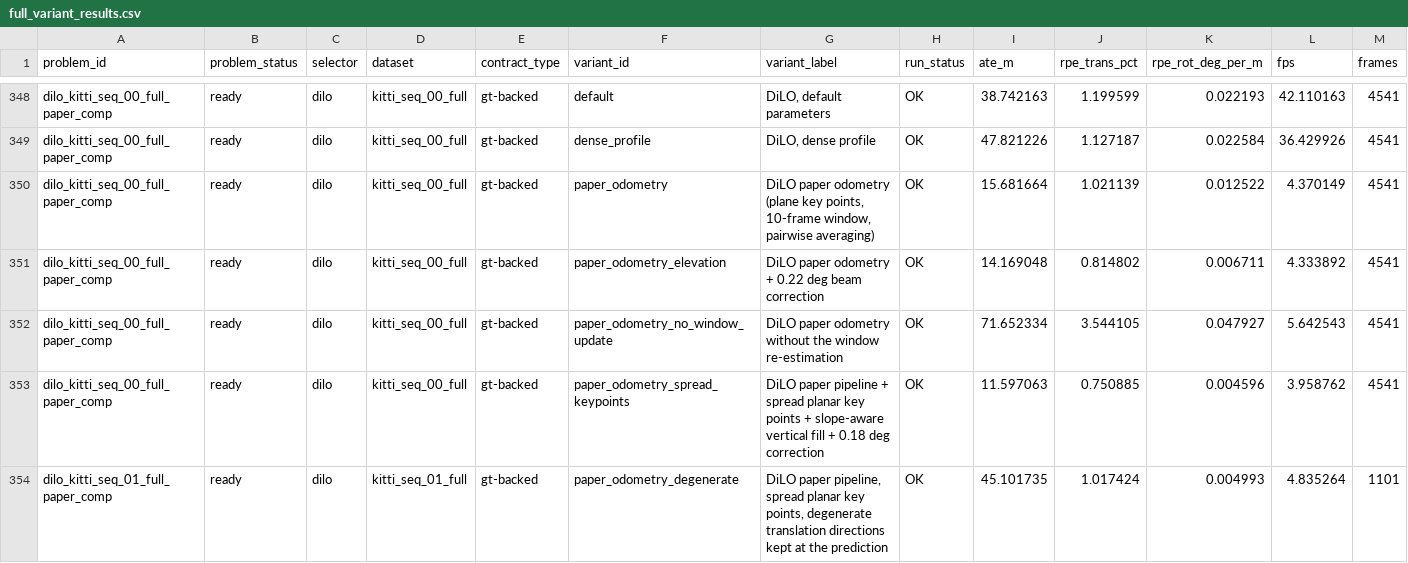
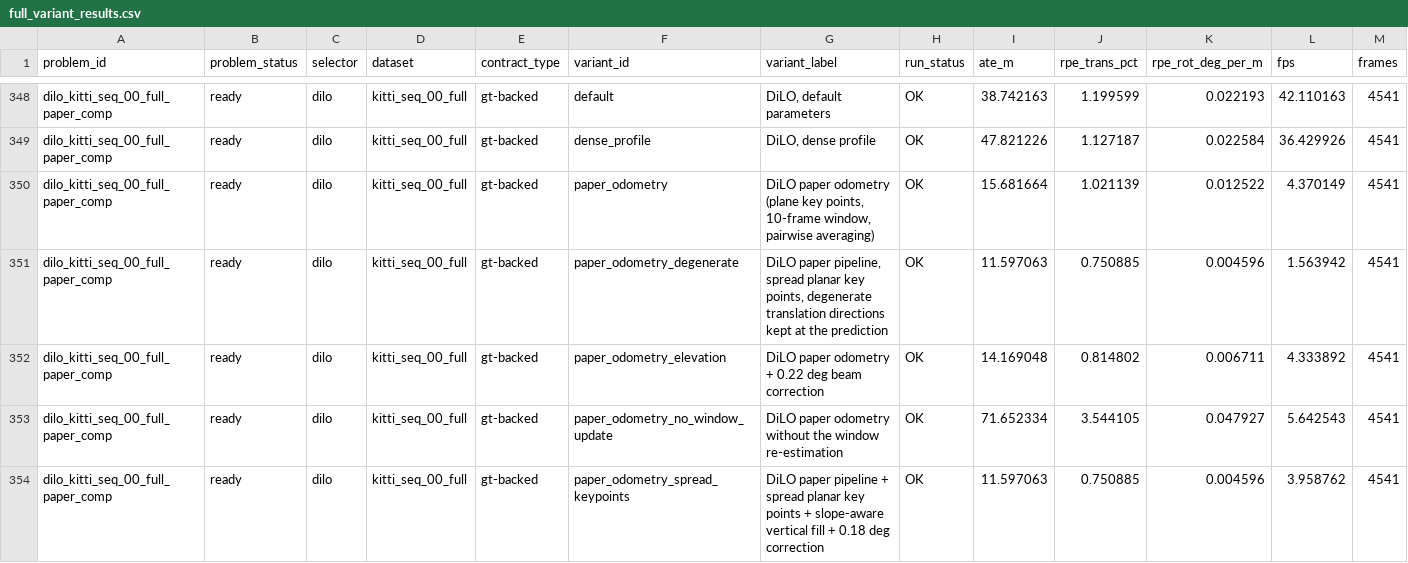
Before and after one commit to rsasaki0109/localization_zoo, a CSV file: docs/assets/paper/full_variant_results.csv, drawn as a sheet; only a part is shown, gaps mark what is left out; the shorter side is filled out with more unchanged rows; rows hold the shown columns only; the diff covers the shown part only; the diff names each change by its address in the sheet, - before the commit and + after, or states it on an @@ line.

```diff
--- a/docs/assets/paper/full_variant_results.csv
+++ b/docs/assets/paper/full_variant_results.csv
+row 351: dilo_kitti_seq_00_full_paper_comp | ready | dilo | kitti_seq_00_full | gt-backed | paper_odometry_degenerate | DiLO paper pipeline, spread planar key points, degenerate translation directions kept at the prediction | OK | 11.597063 | 0.750885 | 0.004596 | 1.563942 | 4541
```
Also changed, not shown: 3 added rows elsewhere in this file, docs/assets/paper/default_variant_matrix.csv, docs/assets/paper/default_variant_matrix_long.csv, 28 other files.
